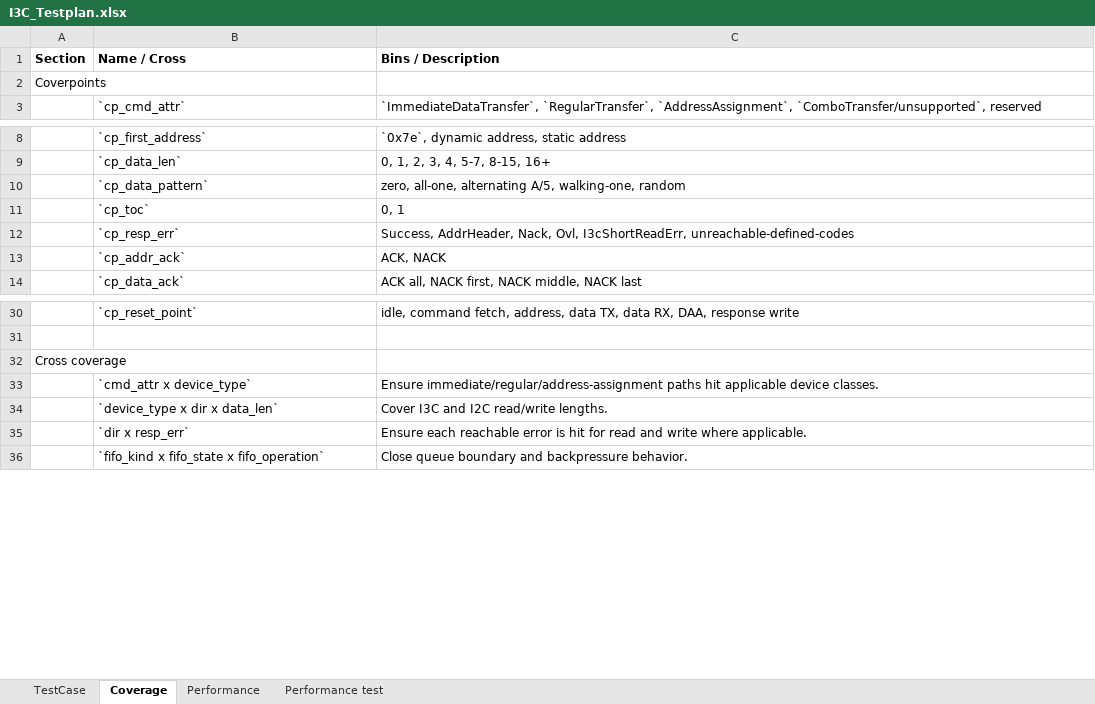
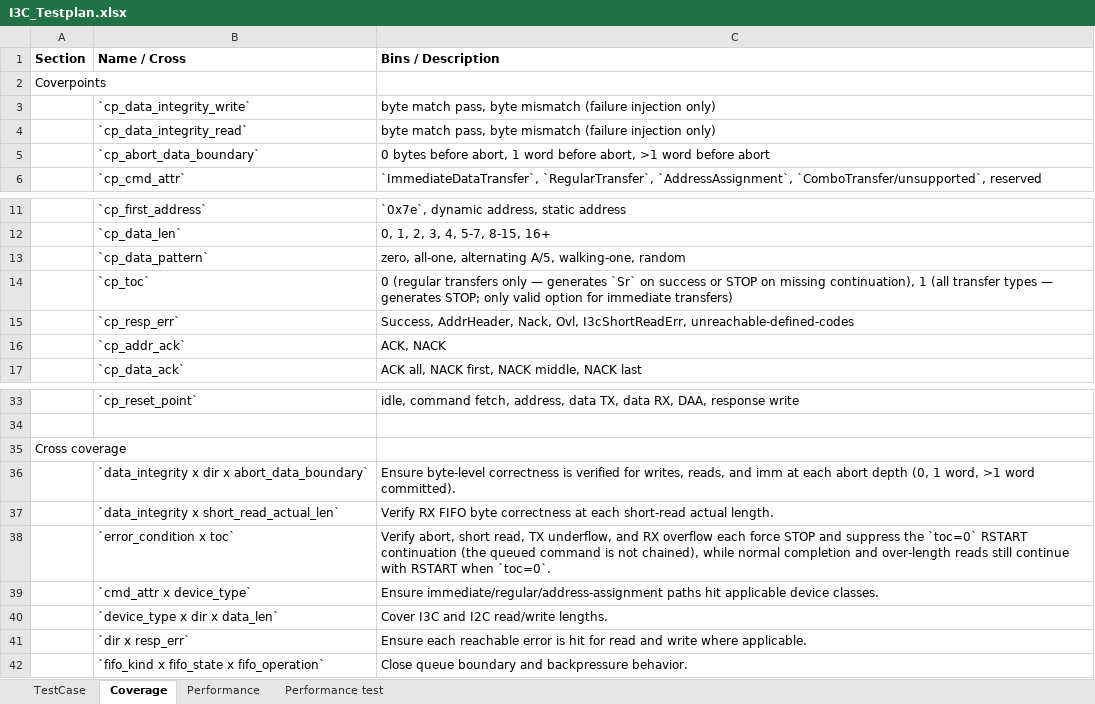
Before and after one commit to minhuy206/i3c, an Excel workbook: docs/test_plan/I3C_Testplan.xlsx, sheet Coverage, drawn as a sheet; only a part is shown, gaps mark what is left out; values as stored, in another font and other column widths than the file's, no borders; addresses are those after the commit; the diff names each change by its address in the sheet, - before the commit and + after, or states it on an @@ line.

```diff
--- a/docs/test_plan/I3C_Testplan.xlsx (sheet Coverage)
+++ b/docs/test_plan/I3C_Testplan.xlsx (sheet Coverage)
+row 3:  | `cp_data_integrity_write` | byte match pass, byte mismatch (failure injection only)
+row 4:  | `cp_data_integrity_read` | byte match pass, byte mismatch (failure injection only)
+row 5:  | `cp_abort_data_boundary` | 0 bytes before abort, 1 word before abort, >1 word before abort
-C14 (Bins / Description): 0, 1
+C14 (Bins / Description): 0 (regular transfers only — generates `Sr` on success or STOP on missing continuation), 1 (all transfer types — generates STOP; only valid option for immediate transfers)
+row 36:  | `data_integrity x dir x abort_data_boundary` | Ensure byte-level correctness is verified for writes, reads, and imm at each abort depth (0, 1 word, >1 word committed).
+row 37:  | `data_integrity x short_read_actual_len` | Verify RX FIFO byte correctness at each short-read actual length.
+row 38:  | `error_condition x toc` | Verify abort, short read, TX underflow, and RX overflow each force STOP and suppress the `toc=0` RSTART continuation (the queued command is not chained), while normal completion and over-length reads still continue with RSTART when `toc=0`.
```
Also changed, not shown: sheet TestCase, 55 other files.
